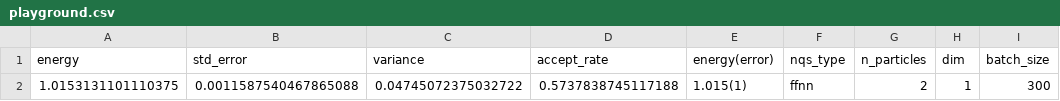
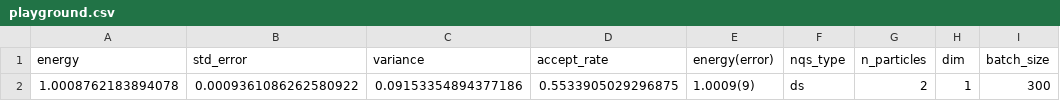
Before and after one commit to Daniel-Haas-B/NeuralQuantumState, a CSV file: data/playground.csv, drawn as a sheet; only a part is shown; the diff names each change by its address in the sheet, - before the commit and + after, or states it on an @@ line.

Commit message:
unified playground

```diff
--- a/data/playground.csv
+++ b/data/playground.csv
-A2 (energy): 1.0153131101110375
+A2 (energy): 1.0008762183894078
-B2 (std_error): 0.0011587540467865088
+B2 (std_error): 0.0009361086262580922
-C2 (variance): 0.04745072375032722
+C2 (variance): 0.09153354894377186
-D2 (accept_rate): 0.5737838745117188
+D2 (accept_rate): 0.5533905029296875
-E2 (energy(error)): 1.015(1)
+E2 (energy(error)): 1.0009(9)
-F2 (nqs_type): ffnn
+F2 (nqs_type): ds
```
Also changed, not shown: 2 other files.
